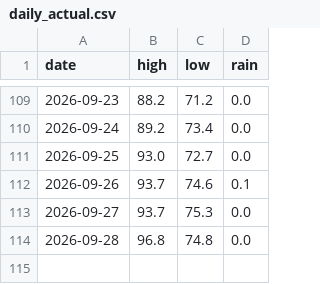
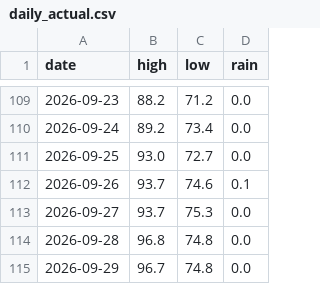
Before and after one commit to alexanderjefferson/taiwan-weather-tracker, a CSV file: data/observations/daily_actual.csv, drawn as a sheet; only a part is shown, gaps mark what is left out; the diff names each change by its address in the sheet, - before the commit and + after, or states it on an @@ line.

```diff
--- a/data/observations/daily_actual.csv
+++ b/data/observations/daily_actual.csv
+row 115: 2026-09-29 | 96.7 | 74.8 | 0.0
```
Also changed, not shown: data/forecasts/forecasts_master.csv.
